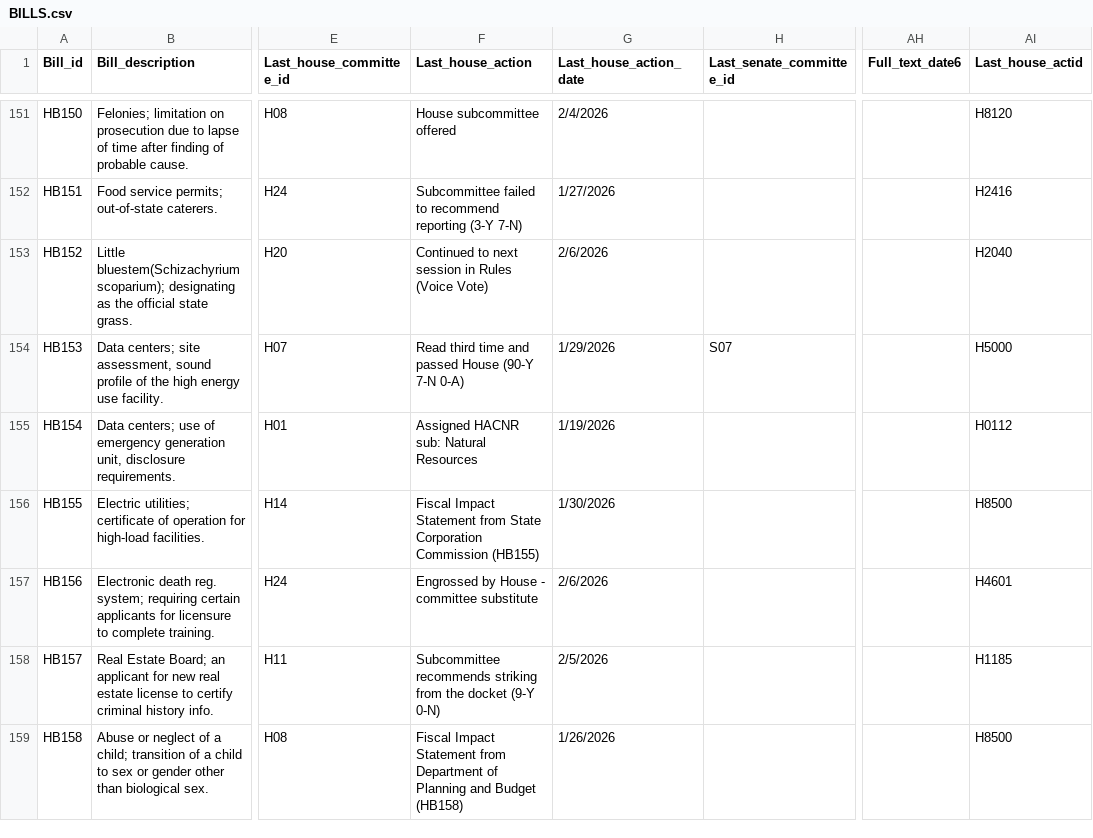
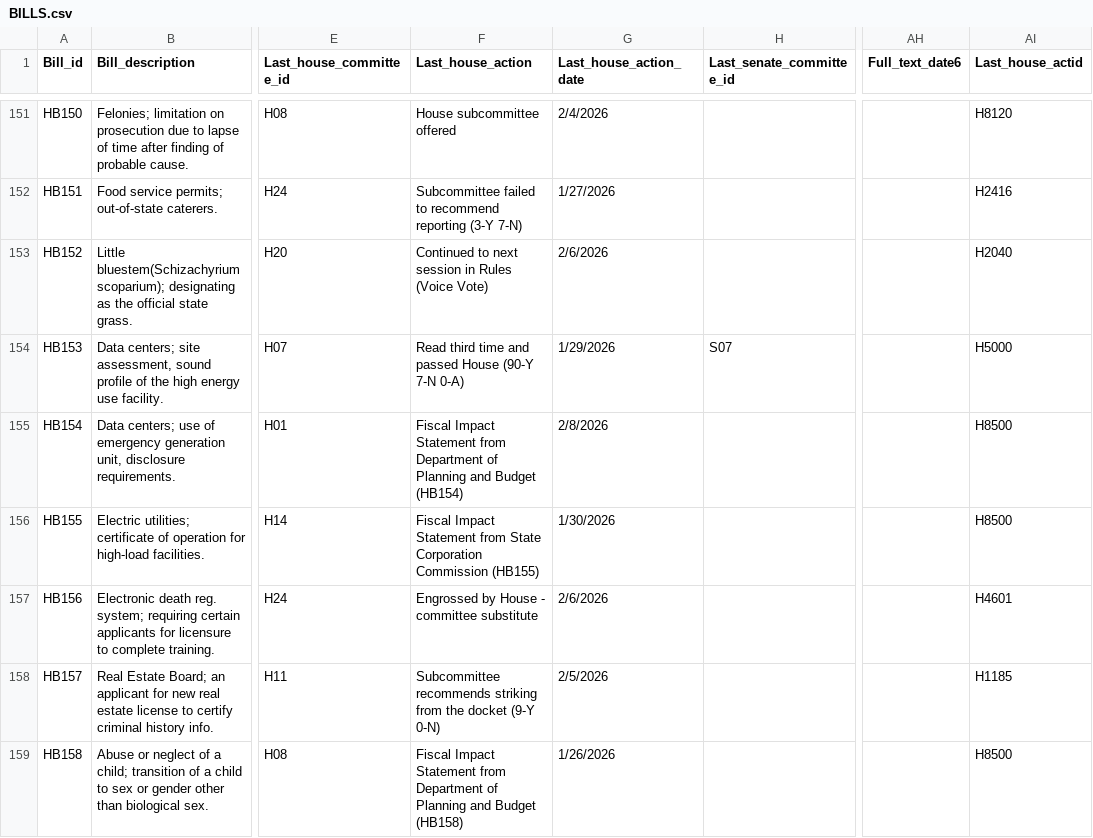
Before and after one commit to kyle-engler/va-legislature-datasette, a CSV file: va_legislature_datasette/lis_data/BILLS.csv, drawn as a sheet; only a part is shown, gaps mark what is left out; the diff covers the shown part only; the diff names each change by its address in the sheet, - before the commit and + after, or states it on an @@ line.

```diff
--- a/va_legislature_datasette/lis_data/BILLS.csv
+++ b/va_legislature_datasette/lis_data/BILLS.csv
-F155 (Last_house_action): Assigned HACNR sub: Natural Resources
+F155 (Last_house_action): Fiscal Impact Statement from Department of Planning and Budget (HB154)
-G155 (Last_house_action_date): 1/19/2026
+G155 (Last_house_action_date): 2/8/2026
-AI155 (Last_house_actid): H0112
+AI155 (Last_house_actid): H8500
```
Also changed, not shown: 65 edited cells elsewhere in this file, va_legislature_datasette/lis_data/Amendments.csv, va_legislature_datasette/lis_data/FiscalImpactStatements.csv, 2 other files.
